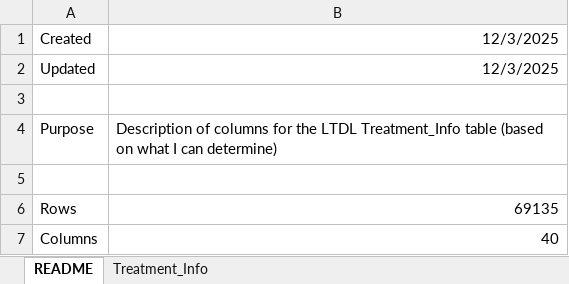
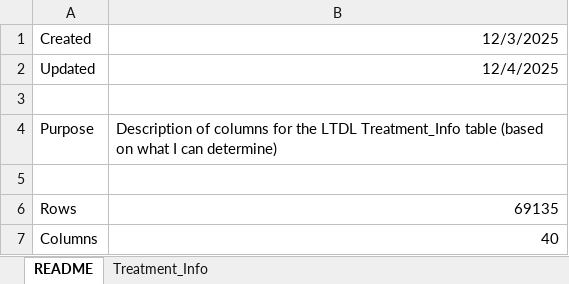
Before and after one commit to lossanna/LDC-LTDL, an Excel workbook: data/raw/Treatment_Info_columns.xlsx, sheet README, drawn as a sheet; values as stored, in another font and other column widths than the file's, no borders; the diff names each change by its address in the sheet, - before the commit and + after, or states it on an @@ line.

```diff
--- a/data/raw/Treatment_Info_columns.xlsx (sheet README)
+++ b/data/raw/Treatment_Info_columns.xlsx (sheet README)
-B2: 12/3/2025
+B2: 12/4/2025
```
Also changed, not shown: sheet Treatment_Info, 2 other files.
